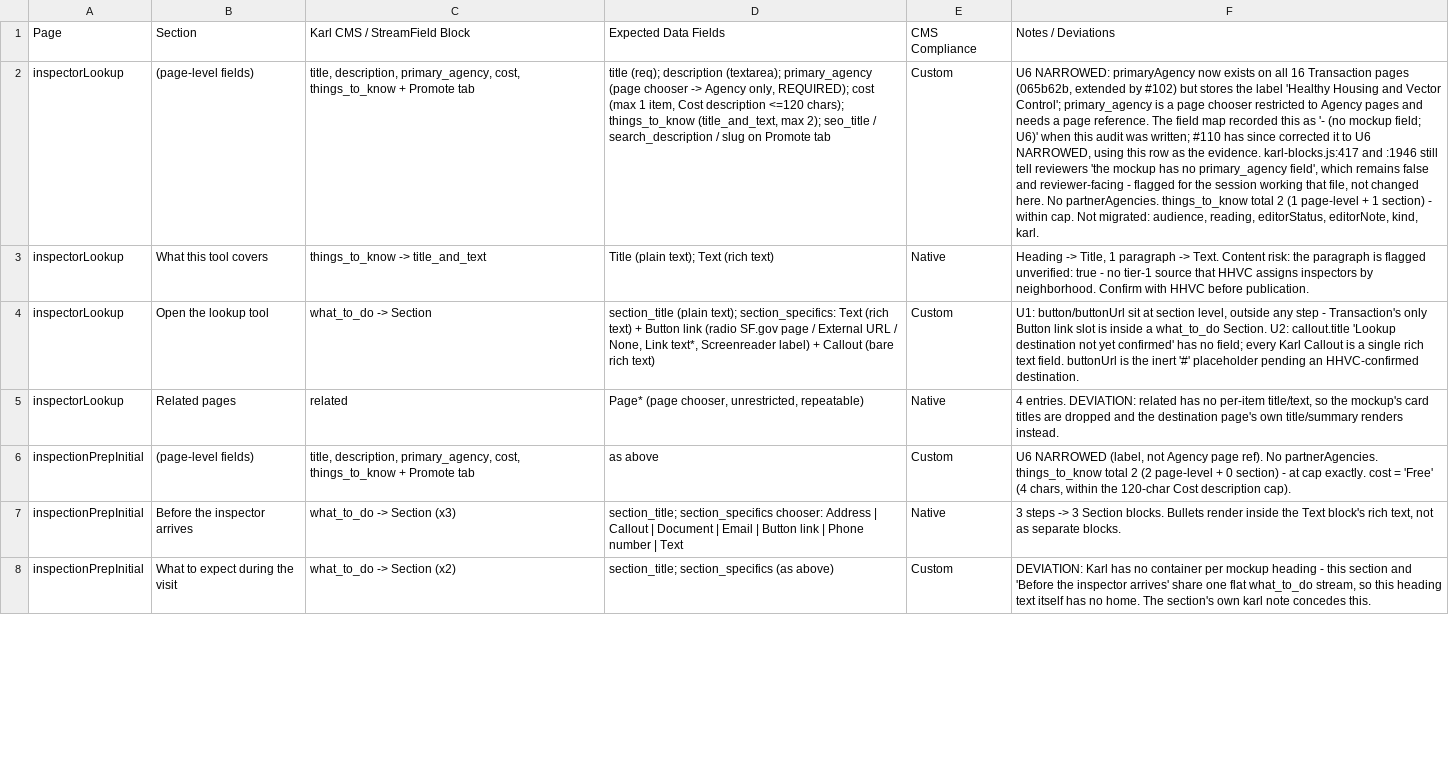
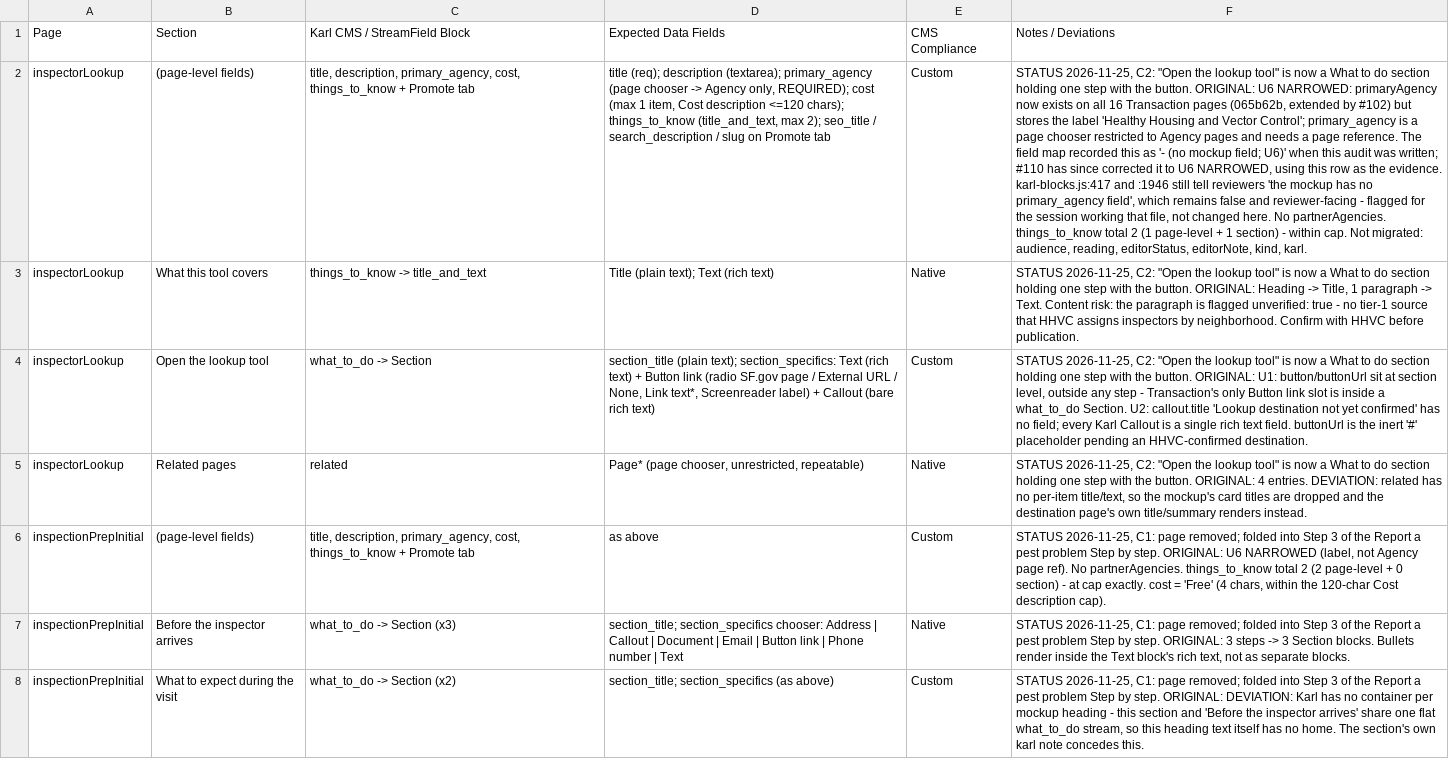
Before and after one commit to ohdaveed/hhvc-manager-review-svelte, a CSV file: docs/karl-transaction-compliance.csv, drawn as a sheet; only a part is shown; the diff covers the shown part only; the diff names each change by its address in the sheet, - before the commit and + after, or states it on an @@ line.

```diff
--- a/docs/karl-transaction-compliance.csv
+++ b/docs/karl-transaction-compliance.csv
-F2: U6 NARROWED:…
+F2: STATUS 2026-11-25, C2: "Open the lookup tool" is now a What to do section holding one step with the button. ORIGINAL: U6 NARROWED:…
-F3: Heading ->…
+F3: STATUS 2026-11-25, C2: "Open the lookup tool" is now a What to do section holding one step with the button. ORIGINAL: Heading ->…
-F4: U1: button/buttonUrl…
+F4: STATUS 2026-11-25, C2: "Open the lookup tool" is now a What to do section holding one step with the button. ORIGINAL: U1: button/buttonUrl…
-F5: 4 entries.…
+F5: STATUS 2026-11-25, C2: "Open the lookup tool" is now a What to do section holding one step with the button. ORIGINAL: 4 entries.…
-F6: U6 NARROWED…
+F6: STATUS 2026-11-25, C1: page removed; folded into Step 3 of the Report a pest problem Step by step. ORIGINAL: U6 NARROWED…
-F7: 3 steps…
+F7: STATUS 2026-11-25, C1: page removed; folded into Step 3 of the Report a pest problem Step by step. ORIGINAL: 3 steps…
-F8: DEVIATION: Karl…
+F8: STATUS 2026-11-25, C1: page removed; folded into Step 3 of the Report a pest problem Step by step. ORIGINAL: DEVIATION: Karl…
```
Also changed, not shown: 32 edited cells elsewhere in this file, 39 other files.
